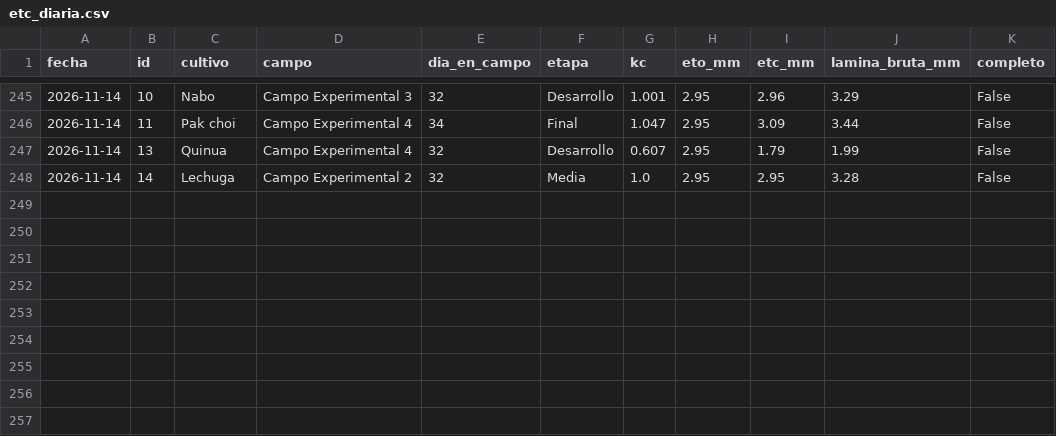
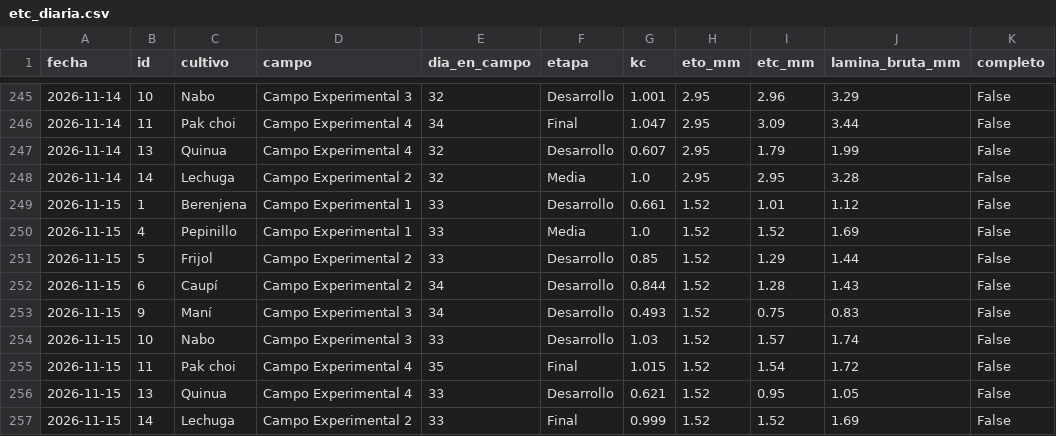
Before and after one commit to JosueValdiviezoS/Cecasp, a CSV file: data/etc_diaria.csv, drawn as a sheet; only a part is shown, gaps mark what is left out; the diff names each change by its address in the sheet, - before the commit and + after, or states it on an @@ line.

```diff
--- a/data/etc_diaria.csv
+++ b/data/etc_diaria.csv
+row 249: 2026-11-15 | 1 | Berenjena | Campo Experimental 1 | 33 | Desarrollo | 0.661 | 1.52 | 1.01 | 1.12 | False
+row 250: 2026-11-15 | 4 | Pepinillo | Campo Experimental 1 | 33 | Media | 1.0 | 1.52 | 1.52 | 1.69 | False
+row 251: 2026-11-15 | 5 | Frijol | Campo Experimental 2 | 33 | Desarrollo | 0.85 | 1.52 | 1.29 | 1.44 | False
+row 252: 2026-11-15 | 6 | Caupí | Campo Experimental 2 | 34 | Desarrollo | 0.844 | 1.52 | 1.28 | 1.43 | False
+row 253: 2026-11-15 | 9 | Maní | Campo Experimental 3 | 34 | Desarrollo | 0.493 | 1.52 | 0.75 | 0.83 | False
+row 254: 2026-11-15 | 10 | Nabo | Campo Experimental 3 | 33 | Desarrollo | 1.03 | 1.52 | 1.57 | 1.74 | False
+row 255: 2026-11-15 | 11 | Pak choi | Campo Experimental 4 | 35 | Final | 1.015 | 1.52 | 1.54 | 1.72 | False
+row 256: 2026-11-15 | 13 | Quinua | Campo Experimental 4 | 33 | Desarrollo | 0.621 | 1.52 | 0.95 | 1.05 | False
+row 257: 2026-11-15 | 14 | Lechuga | Campo Experimental 2 | 33 | Final | 0.999 | 1.52 | 1.52 | 1.69 | False
```
Also changed, not shown: data/diario.csv, 2 other files.
